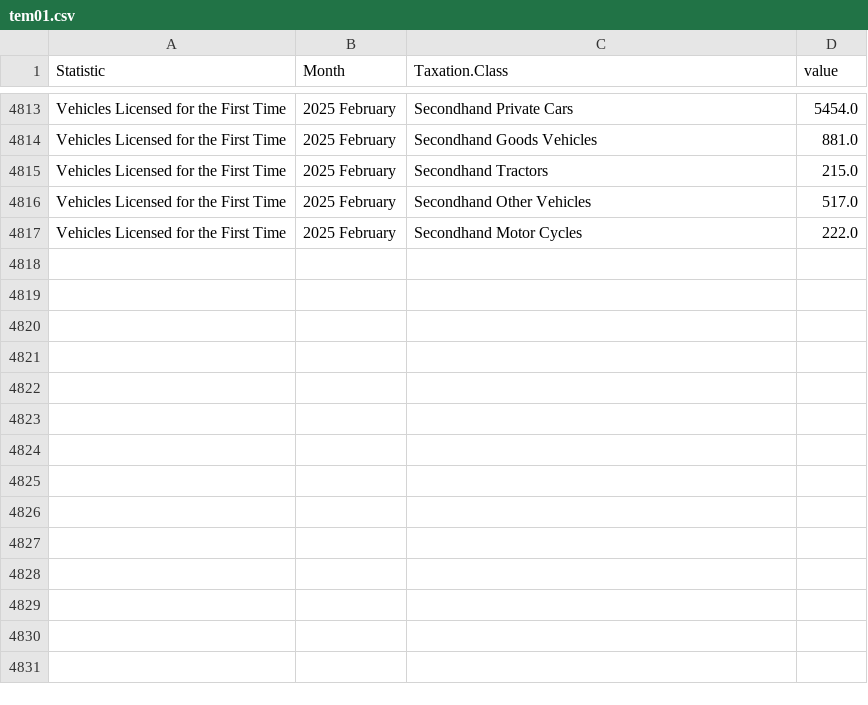
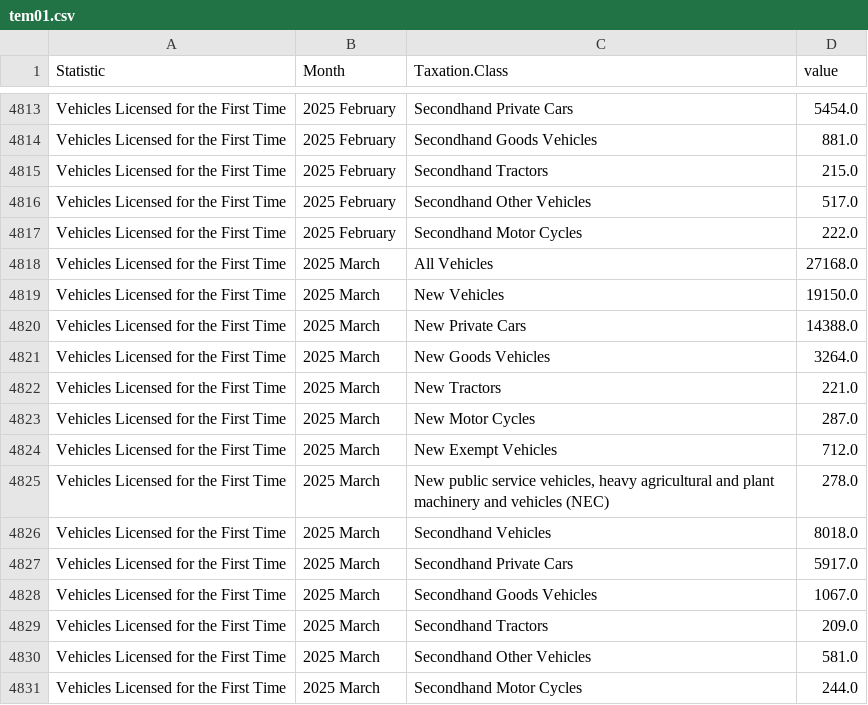
Before and after one commit to flanneryjcso/econ_dash_data, a CSV file: tem01.csv, drawn as a sheet; only a part is shown, gaps mark what is left out; the diff names each change by its address in the sheet, - before the commit and + after, or states it on an @@ line.

Commit message:
Automated commit of CSV files

```diff
--- a/tem01.csv
+++ b/tem01.csv
+row 4818: Vehicles Licensed for the First Time | 2025 March | All Vehicles | 27168.0
+row 4819: Vehicles Licensed for the First Time | 2025 March | New Vehicles | 19150.0
+row 4820: Vehicles Licensed for the First Time | 2025 March | New Private Cars | 14388.0
+row 4821: Vehicles Licensed for the First Time | 2025 March | New Goods Vehicles | 3264.0
+row 4822: Vehicles Licensed for the First Time | 2025 March | New Tractors | 221.0
+row 4823: Vehicles Licensed for the First Time | 2025 March | New Motor Cycles | 287.0
+row 4824: Vehicles Licensed for the First Time | 2025 March | New Exempt Vehicles | 712.0
+row 4825: Vehicles Licensed for the First Time | 2025 March | New public service vehicles, heavy agricultural and plant machinery and vehicles (NEC) | 278.0
+row 4826: Vehicles Licensed for the First Time | 2025 March | Secondhand Vehicles | 8018.0
+row 4827: Vehicles Licensed for the First Time | 2025 March | Secondhand Private Cars | 5917.0
+row 4828: Vehicles Licensed for the First Time | 2025 March | Secondhand Goods Vehicles | 1067.0
+row 4829: Vehicles Licensed for the First Time | 2025 March | Secondhand Tractors | 209.0
+row 4830: Vehicles Licensed for the First Time | 2025 March | Secondhand Other Vehicles | 581.0
+row 4831: Vehicles Licensed for the First Time | 2025 March | Secondhand Motor Cycles | 244.0
```
